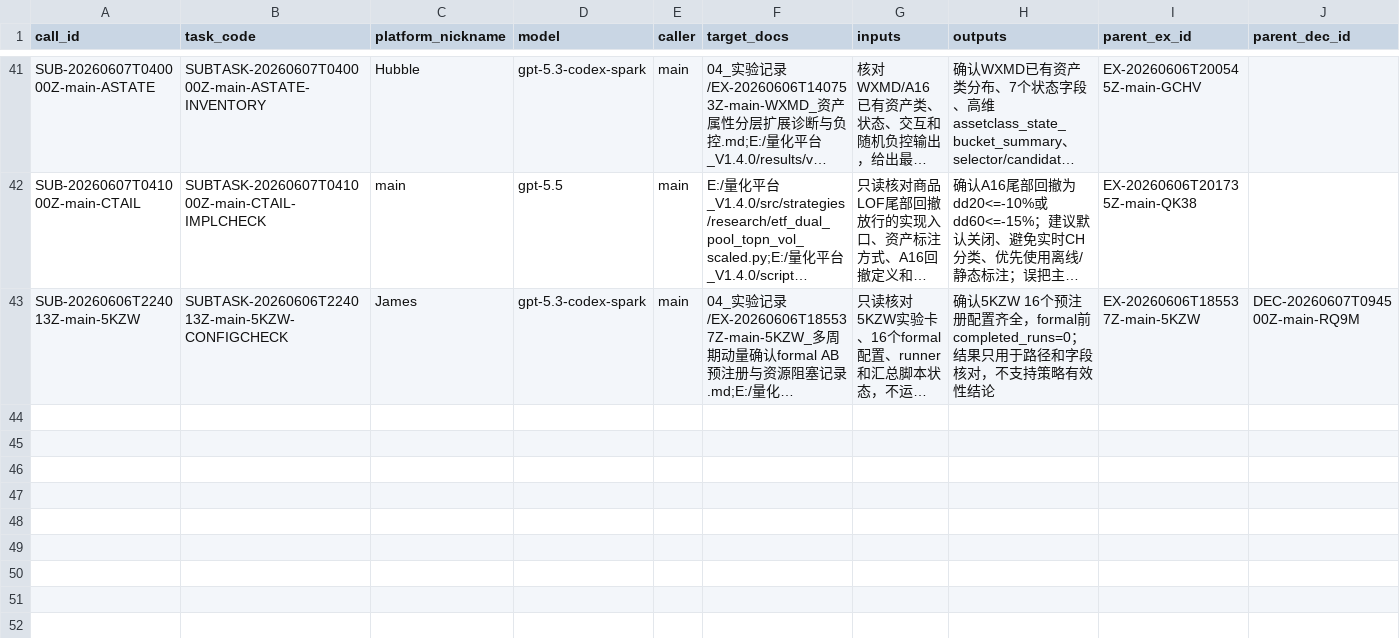
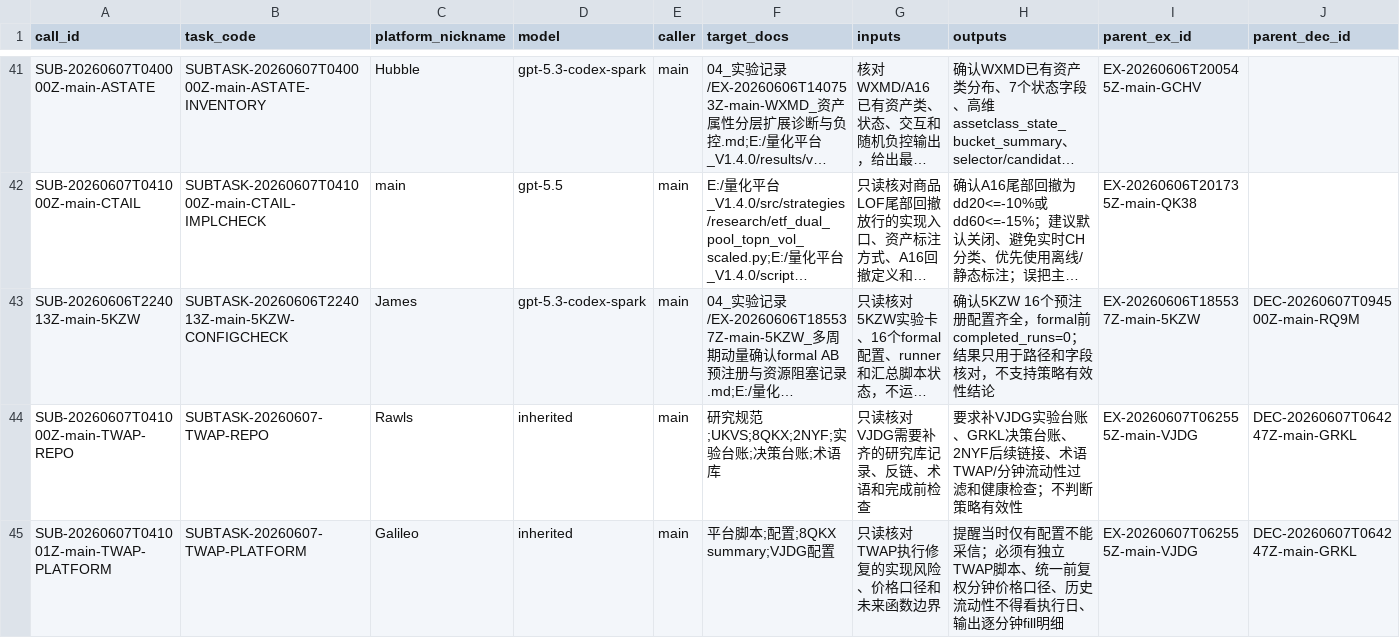
Before and after one commit to huakaiye/quant-knowledge-base, a CSV file: 01_台账/子代理调用台账.csv, drawn as a sheet; only a part is shown, gaps mark what is left out; long unchanged cells end in …; rows hold the shown columns only; the diff names each change by its address in the sheet, - before the commit and + after, or states it on an @@ line.

```diff
--- a/01_台账/子代理调用台账.csv
+++ b/01_台账/子代理调用台账.csv
+row 44: SUB-20260607T041000Z-main-TWAP-REPO | SUBTASK-20260607-TWAP-REPO | Rawls | inherited | main | 研究规范;UKVS;8QKX;2NYF;实验台账;决策台账;术语库 | 只读核对VJDG需要补齐的研究库记录、反链、术语和完成前检查 | 要求补VJDG实验台账、GRKL决策台账、2NYF后续链接、术语TWAP/分钟流动性过滤和健康检查；不判断策略有效性 | EX-20260607T062555Z-main-VJDG | DEC-20260607T064247Z-main-GRKL
+row 45: SUB-20260607T041001Z-main-TWAP-PLATFORM | SUBTASK-20260607-TWAP-PLATFORM | Galileo | inherited | main | 平台脚本;配置;8QKX summary;VJDG配置 | 只读核对TWAP执行修复的实现风险、价格口径和未来函数边界 | 提醒当时仅有配置不能采信；必须有独立TWAP脚本、统一前复权分钟价格口径、历史流动性不得看执行日、输出逐分钟fill明细 | EX-20260607T062555Z-main-VJDG | DEC-20260607T064247Z-main-GRKL
```
Also changed, not shown: 01_台账/决策台账.csv, 01_台账/实验台账.csv, 12 other files.
